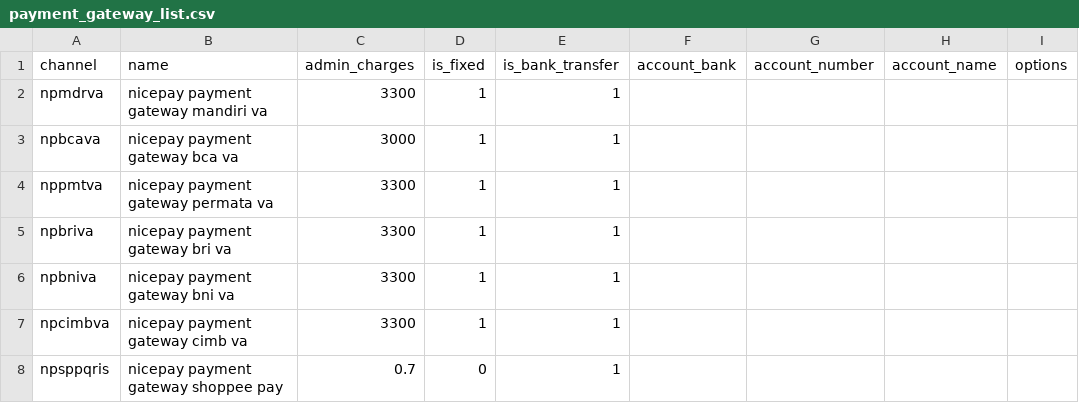
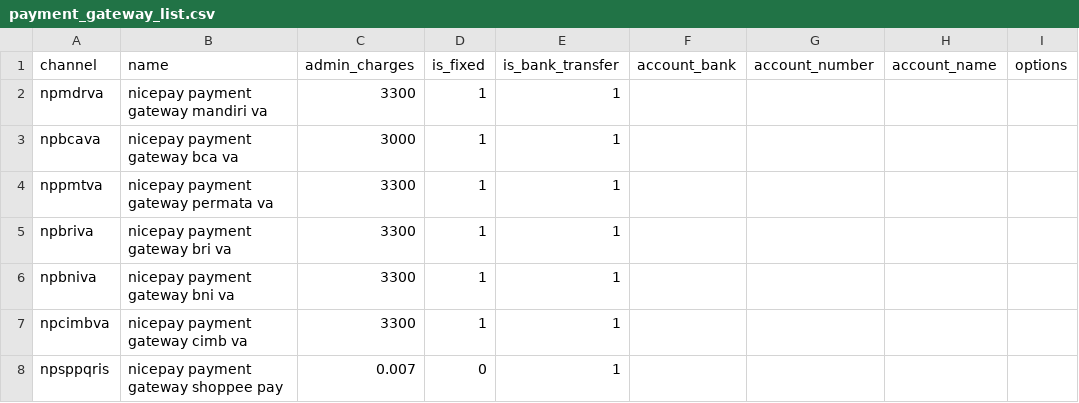
Before and after one commit to ciwanridwan/troben-v1, a CSV file: database/seeders/data/payment_gateway_list.csv, drawn as a sheet; only a part is shown; the diff names each change by its address in the sheet, - before the commit and + after, or states it on an @@ line.

Commit message:
[API] Update api list payment gateway 	- add new parameter (admin_charges + is_fixed)

```diff
--- a/database/seeders/data/payment_gateway_list.csv
+++ b/database/seeders/data/payment_gateway_list.csv
-C8 (admin_charges): 0.7
+C8 (admin_charges): 0.007
```
Also changed, not shown: 4 other files.
